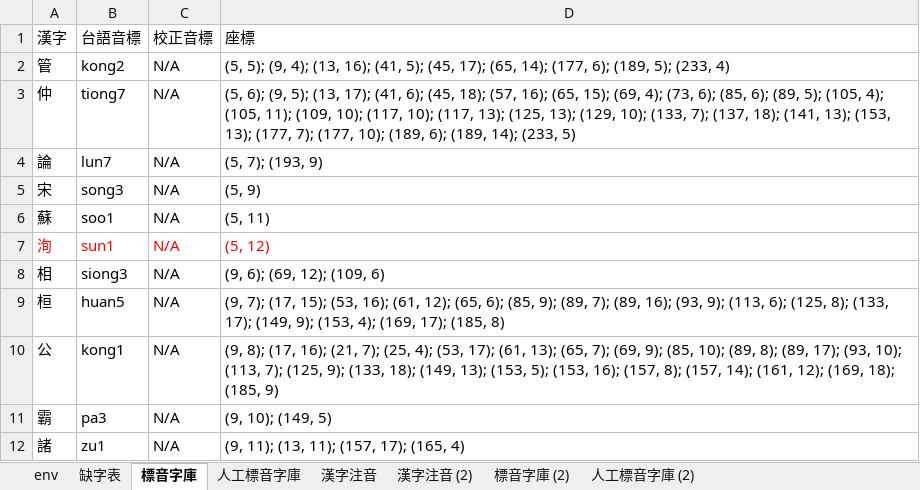
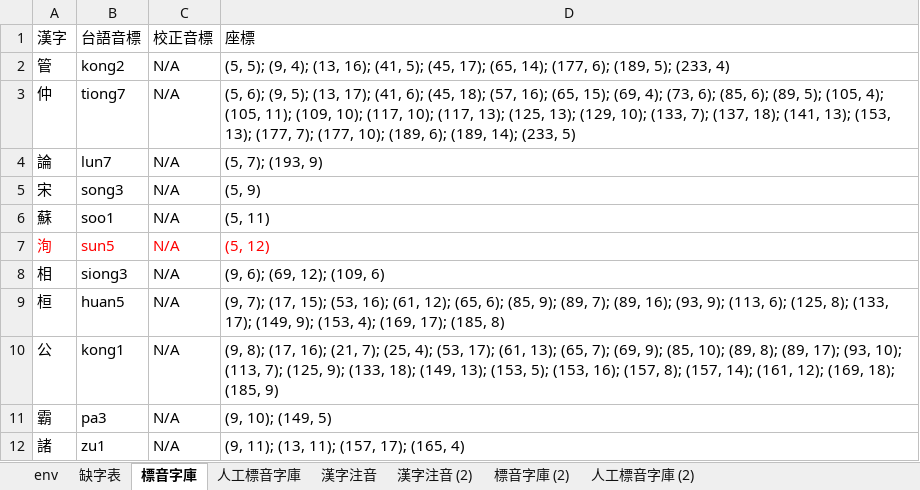
Before and after one commit to AlanJui/Piau-Im, an Excel workbook: output7/【河洛文讀注音-閩拼調符】《管仲論》.xlsx, sheet 標音字庫, drawn as a sheet; only a part is shown; values as stored, in another font and other column widths than the file's, no borders; the diff names each change by its address in the sheet, - before the commit and + after, or states it on an @@ line.

```diff
--- a/output7/【河洛文讀注音-閩拼調符】《管仲論》.xlsx (sheet 標音字庫)
+++ b/output7/【河洛文讀注音-閩拼調符】《管仲論》.xlsx (sheet 標音字庫)
-B7 (台語音標): sun1
+B7 (台語音標): sun5
```
Also changed, not shown: sheet 漢字注音, 3 other files.
